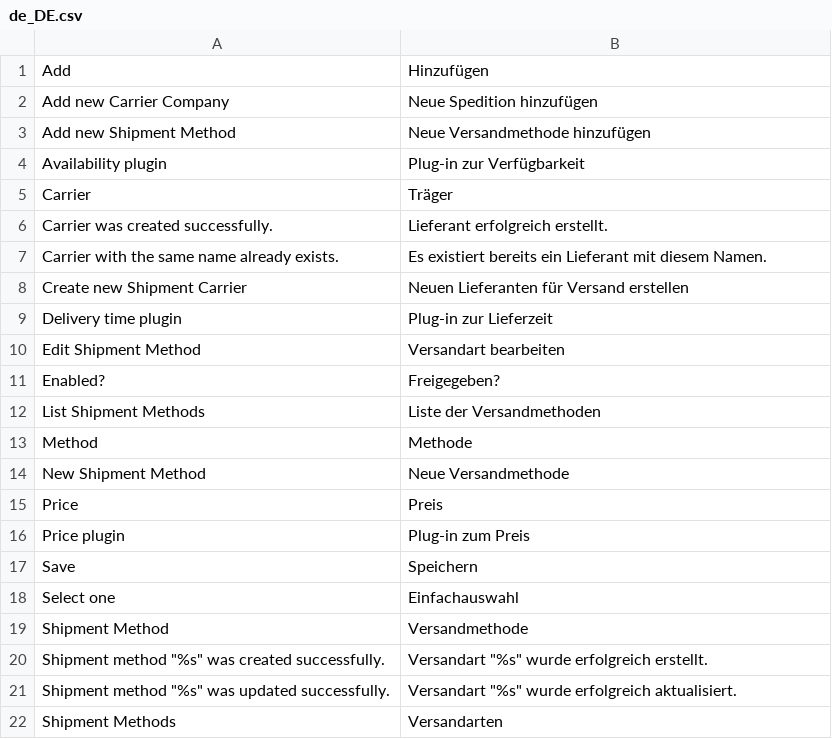
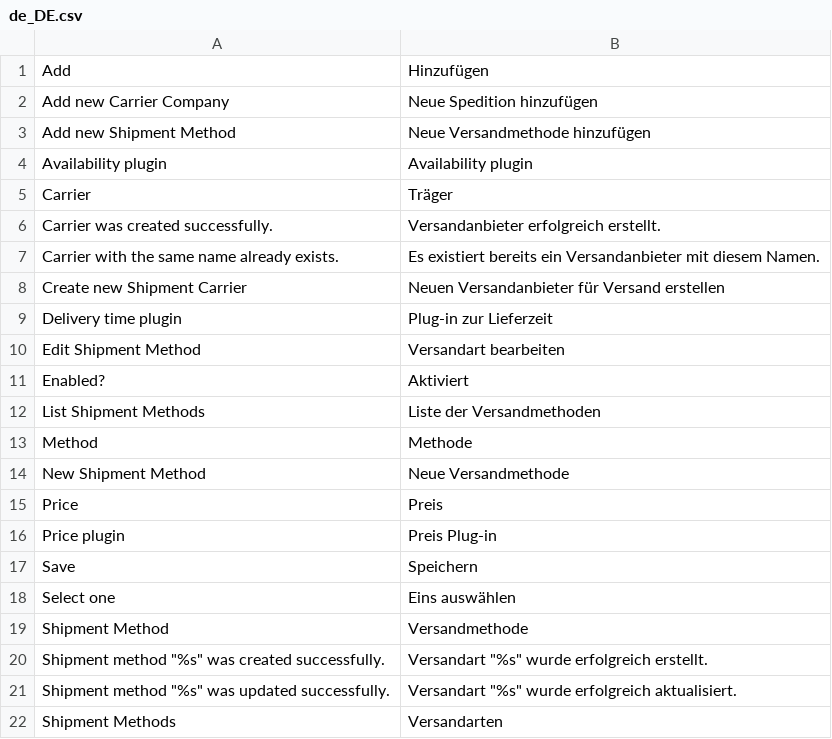
Before and after one commit to spryker/shipment, a CSV file: data/translation/Zed/de_DE.csv, drawn as a sheet.

Commit message:
cc-2717 integrated translations files to its modules

```diff
--- a/data/translation/Zed/de_DE.csv
+++ b/data/translation/Zed/de_DE.csv
@@ -3,10 +3,10 @@ Add,Hinzufügen
 "Add new Shipment Method","Neue Versandmethode hinzufügen"
-"Availability plugin","Plug-in zur Verfügbarkeit"
+"Availability plugin","Availability plugin"
 Carrier,Träger
-"Carrier was created successfully.","Lieferant erfolgreich erstellt."
-"Carrier with the same name already exists.","Es existiert bereits ein Lieferant mit diesem Namen."
-"Create new Shipment Carrier","Neuen Lieferanten für Versand erstellen"
+"Carrier was created successfully.","Versandanbieter erfolgreich erstellt."
+"Carrier with the same name already exists.","Es existiert bereits ein Versandanbieter mit diesem Namen."
+"Create new Shipment Carrier","Neuen Versandanbieter für Versand erstellen"
 "Delivery time plugin","Plug-in zur Lieferzeit"
 "Edit Shipment Method","Versandart bearbeiten"
-Enabled?,Freigegeben?
+Enabled?,Aktiviert
 "List Shipment Methods","Liste der Versandmethoden"
@@ -15,5 +15,5 @@ Method,Methode
 Price,Preis
-"Price plugin","Plug-in zum Preis"
+"Price plugin","Preis Plug-in"
 Save,Speichern
-"Select one",Einfachauswahl
+"Select one","Eins auswählen"
 "Shipment Method",Versandmethode
```
Also changed, not shown: data/translation/Zed/en_US.csv.
